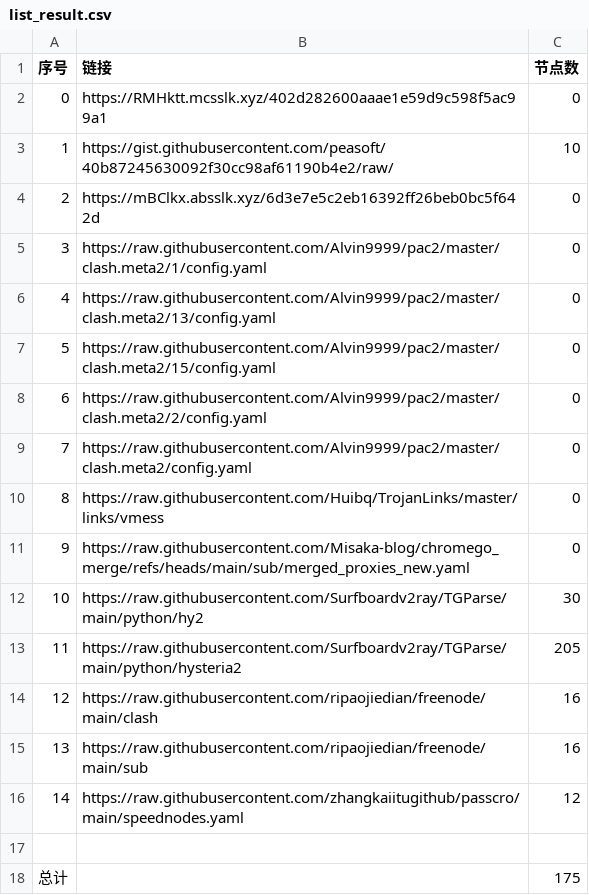
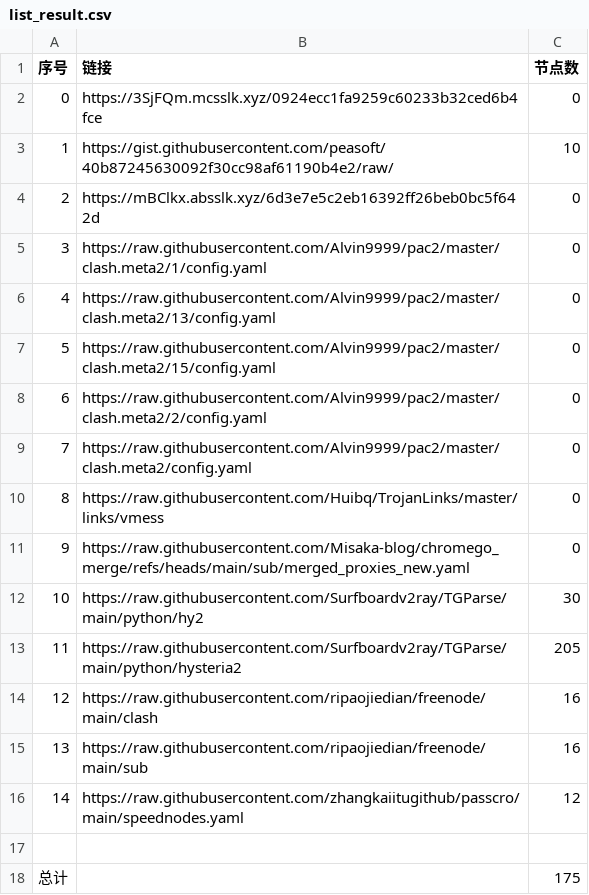
Before and after one commit to this-ooo/nmw, a CSV file: list_result.csv, drawn as a sheet.

```diff
--- a/list_result.csv
+++ b/list_result.csv
@@ -1,3 +1,3 @@
 序号,链接,节点数
-0,https://RMHktt.mcsslk.xyz/402d282600aaae1e59d9c598f5ac99a1,0
+0,https://3SjFQm.mcsslk.xyz/0924ecc1fa9259c60233b32ced6b4fce,0
 1,https://gist.githubusercontent.com/peasoft/40b87245630092f30cc98af61190b4e2/raw/,10
```
Also changed, not shown: 3 other files.
